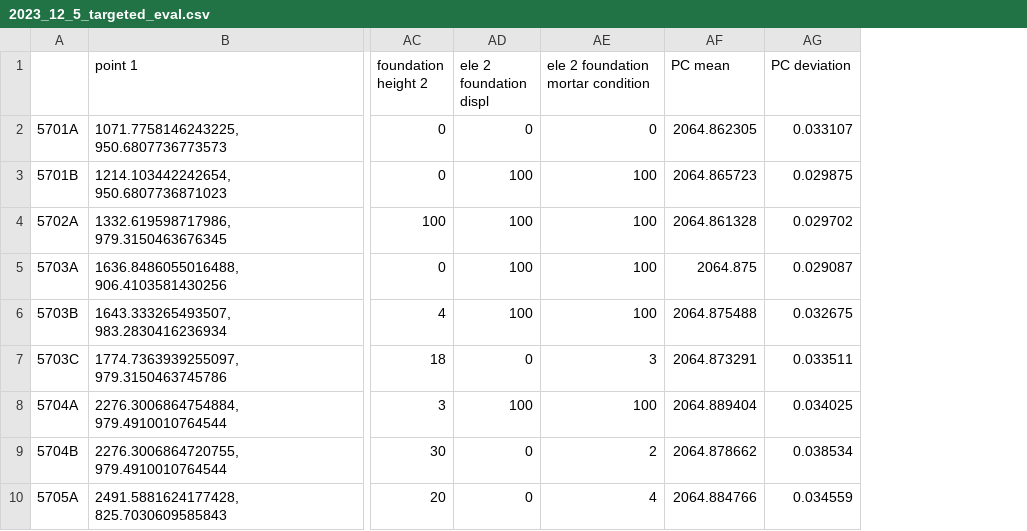
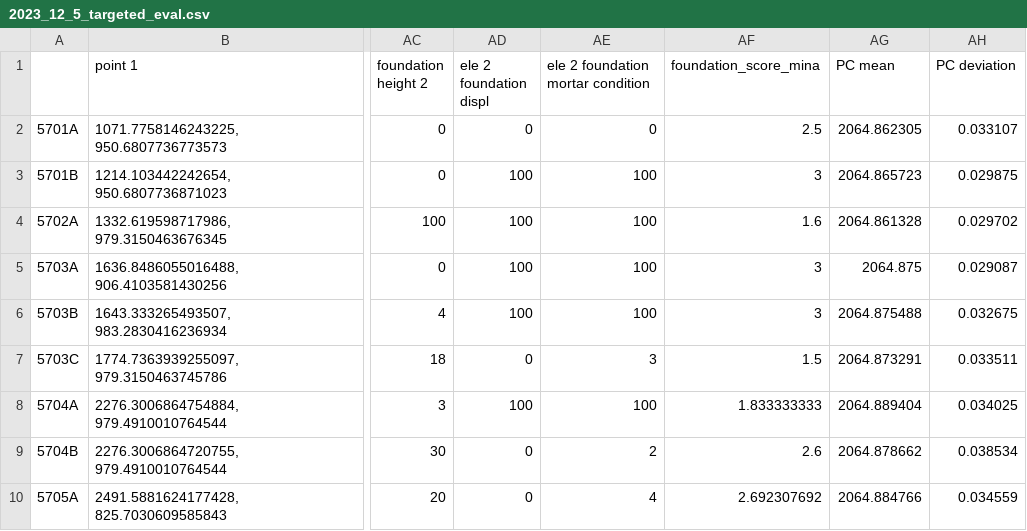
Before and after one commit to rkn2/FOUN_boxes, a CSV file: 2023_12_5_targeted_eval.csv, drawn as a sheet; only a part is shown, gaps mark what is left out; the diff names each change by its address in the sheet, - before the commit and + after, or states it on an @@ line.

```diff
--- a/2023_12_5_targeted_eval.csv
+++ b/2023_12_5_targeted_eval.csv
+column AF (foundation_score_mina), rows 2-10: 2.5 | 3 | 1.6 | 3 | 3 | 1.5 | 1.833333333 | 2.6 | 2.692307692
```
Also changed, not shown: 5 other files.
